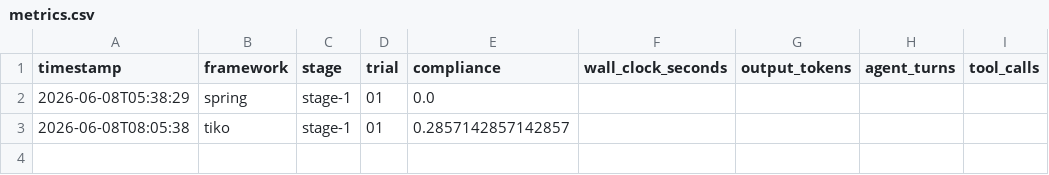
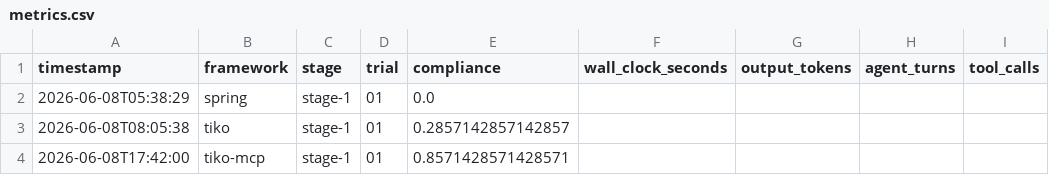
Before and after one commit to tomas-samek/llm-framework-benchmark, a CSV file: results/metrics.csv, drawn as a sheet; the diff names each change by its address in the sheet, - before the commit and + after, or states it on an @@ line.

Commit message:
test(stage-1): MCP-assisted Tiko re-run — tiko(mcp) 86% vs tiko(no-mcp) 29%

```diff
--- a/results/metrics.csv
+++ b/results/metrics.csv
+row 4: 2026-06-08T17:42:00 | tiko-mcp | stage-1 | 01 | 0.8571428571428571
```
Also changed, not shown: 2 other files.
